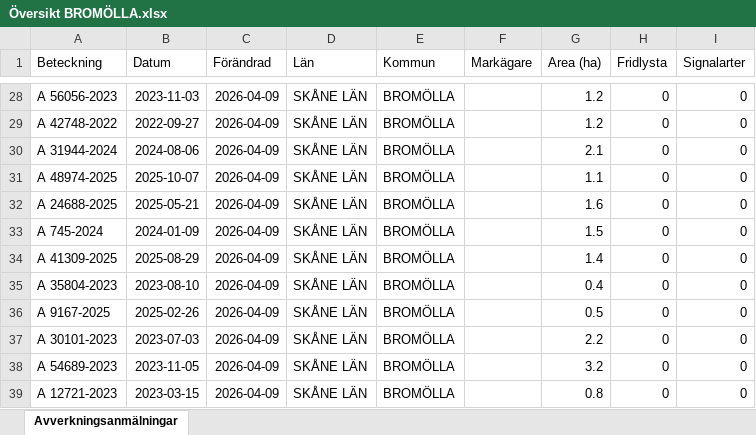
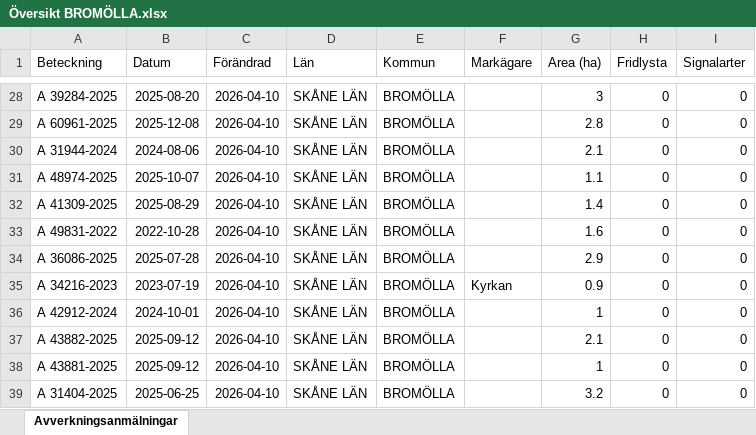
Before and after one commit to klasma/Logging_1272, an Excel workbook: Översikt BROMÖLLA.xlsx, sheet Avverkningsanmälningar, drawn as a sheet; only a part is shown, gaps mark what is left out; values as stored, in another font and other column widths than the file's, no borders; the diff covers the shown part only; the diff names each change by its address in the sheet, - before the commit and + after, or states it on an @@ line.

```diff
--- a/Översikt BROMÖLLA.xlsx (sheet Avverkningsanmälningar)
+++ b/Översikt BROMÖLLA.xlsx (sheet Avverkningsanmälningar)
-A28 (Beteckning): A 56056-2023
+A28 (Beteckning): A 39284-2025
-B28 (Datum): 2023-11-03
+B28 (Datum): 2025-08-20
-C28:C39 (Förändrad): 2026-04-09
+C28:C39 (Förändrad): 2026-04-10
-G28 (Area (ha)): 1.2
+G28 (Area (ha)): 3
-A29 (Beteckning): A 42748-2022
+A29 (Beteckning): A 60961-2025
-B29 (Datum): 2022-09-27
+B29 (Datum): 2025-12-08
-G29 (Area (ha)): 1.2
+G29 (Area (ha)): 2.8
-A32 (Beteckning): A 24688-2025
+A32 (Beteckning): A 41309-2025
-B32 (Datum): 2025-05-21
+B32 (Datum): 2025-08-29
-G32 (Area (ha)): 1.6
+G32 (Area (ha)): 1.4
-A33 (Beteckning): A 745-2024
+A33 (Beteckning): A 49831-2022
-B33 (Datum): 2024-01-09
+B33 (Datum): 2022-10-28
-G33 (Area (ha)): 1.5
+G33 (Area (ha)): 1.6
-A34 (Beteckning): A 41309-2025
+A34 (Beteckning): A 36086-2025
-B34 (Datum): 2025-08-29
+B34 (Datum): 2025-07-28
-G34 (Area (ha)): 1.4
+G34 (Area (ha)): 2.9
-A35 (Beteckning): A 35804-2023
+A35 (Beteckning): A 34216-2023
-B35 (Datum): 2023-08-10
+B35 (Datum): 2023-07-19
-F35 (Markägare): (empty)
+F35 (Markägare): Kyrkan
-G35 (Area (ha)): 0.4
+G35 (Area (ha)): 0.9
-A36 (Beteckning): A 9167-2025
+A36 (Beteckning): A 42912-2024
-B36 (Datum): 2025-02-26
+B36 (Datum): 2024-10-01
-G36 (Area (ha)): 0.5
+G36 (Area (ha)): 1
-A37 (Beteckning): A 30101-2023
+A37 (Beteckning): A 43882-2025
-B37 (Datum): 2023-07-03
+B37 (Datum): 2025-09-12
-G37 (Area (ha)): 2.2
+G37 (Area (ha)): 2.1
-A38 (Beteckning): A 54689-2023
+A38 (Beteckning): A 43881-2025
-B38 (Datum): 2023-11-05
+B38 (Datum): 2025-09-12
-G38 (Area (ha)): 3.2
+G38 (Area (ha)): 1
-A39 (Beteckning): A 12721-2023
+A39 (Beteckning): A 31404-2025
-B39 (Datum): 2023-03-15
+B39 (Datum): 2025-06-25
-G39 (Area (ha)): 0.8
+G39 (Area (ha)): 3.2
```
Also changed, not shown: 307 edited cells elsewhere in this sheet, artfynd/A 17396-2024 artfynd.xlsx, artfynd/A 42062-2024 artfynd.xlsx, 19 other files.
